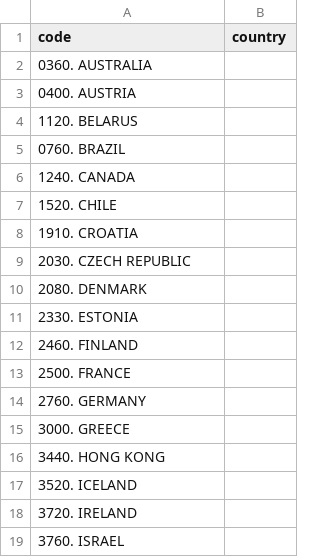
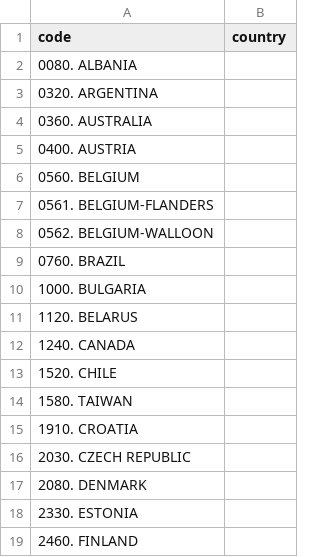
Before and after one commit to bCBowers/internationalLeft, a CSV file: cses codes.csv, drawn as a sheet; only a part is shown; the shorter side is filled out with more unchanged rows; the diff covers the shown part only.

```diff
--- a/cses codes.csv
+++ b/cses codes.csv
@@ -1,2 +1,4 @@
 code,country
+            0080. ALBANIA ,
+             0320. ARGENTINA,
              0360. AUSTRALIA,
@@ -4,2 +6,6 @@ code,country
+             0560. BELGIUM,
+             0561. BELGIUM-FLANDERS ,
+             0562. BELGIUM-WALLOON,
+             0760. BRAZIL,
+             1000. BULGARIA ,
              1120. BELARUS,
-             0760. BRAZIL ,
@@ -7,2 +13,3 @@ code,country
              1520. CHILE,
+             1580. TAIWAN ,
              1910. CROATIA,
```
Also changed, not shown: 13 added rows, 1 moved row and 1 edited cell elsewhere in this file.
